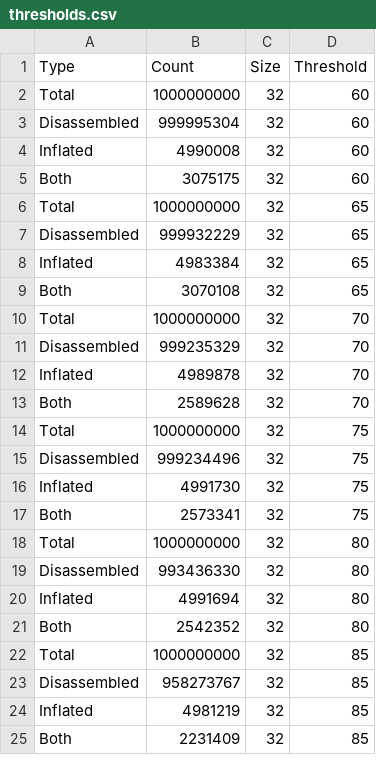
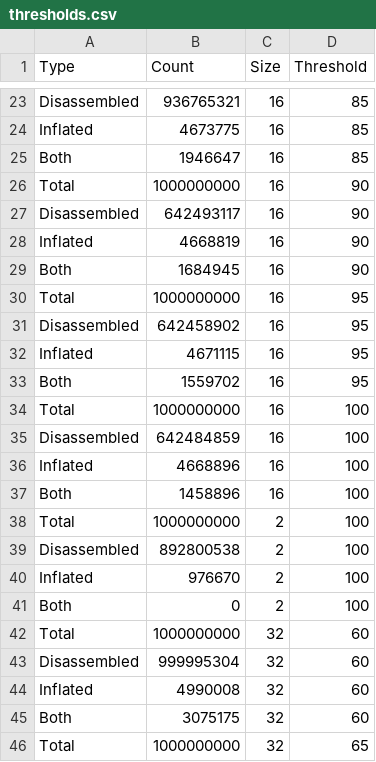
Before and after one commit to jstrieb/random-instructions, a CSV file: graphs/thresholds.csv, drawn as a sheet; only a part is shown, gaps mark what is left out; the shorter side is filled out with more unchanged rows; the diff covers the shown part only.

Commit message:
Add additional measurements

```diff
--- a/graphs/thresholds.csv
+++ b/graphs/thresholds.csv
@@ -2 +23,20 @@ Type,Count,Size,Threshold
+Disassembled,936765321,16,85
+Inflated,4673775,16,85
+Both,1946647,16,85
+Total,1000000000,16,90
+Disassembled,642493117,16,90
+Inflated,4668819,16,90
+Both,1684945,16,90
+Total,1000000000,16,95
+Disassembled,642458902,16,95
+Inflated,4671115,16,95
+Both,1559702,16,95
+Total,1000000000,16,100
+Disassembled,642484859,16,100
+Inflated,4668896,16,100
+Both,1458896,16,100
+Total,1000000000,2,100
+Disassembled,892800538,2,100
+Inflated,976670,2,100
+Both,0,2,100
 Total,1000000000,32,60
```
Also changed, not shown: 21 added rows and 18 edited cells elsewhere in this file.
